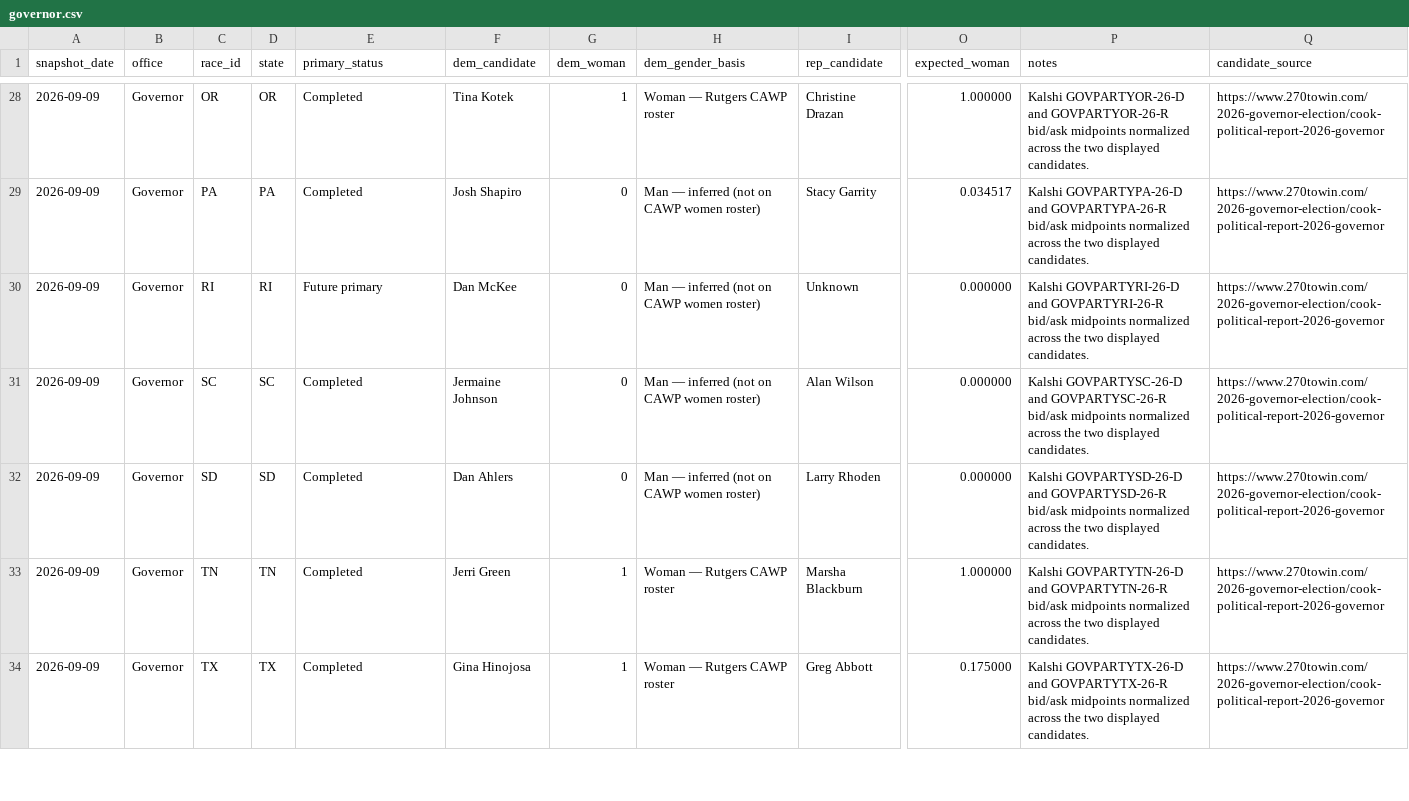
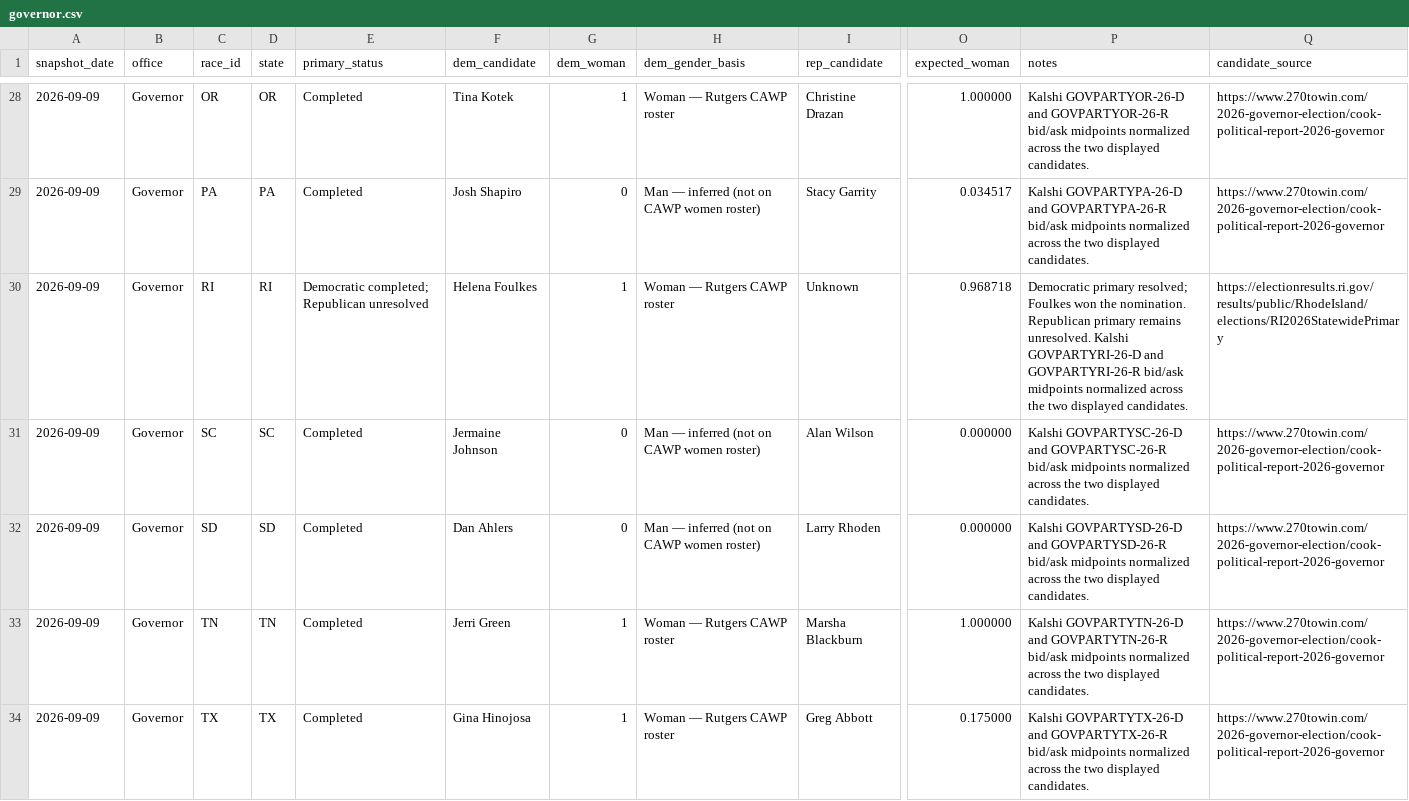
Before and after one commit to etrrosenman/morewomeninoffice, a CSV file: public/data/governor.csv, drawn as a sheet; only a part is shown, gaps mark what is left out; the diff names each change by its address in the sheet, - before the commit and + after, or states it on an @@ line.

Commit message:
Update governor.csv

```diff
--- a/public/data/governor.csv
+++ b/public/data/governor.csv
-E30 (primary_status): Future primary
+E30 (primary_status): Democratic completed; Republican unresolved
-F30 (dem_candidate): Dan McKee
+F30 (dem_candidate): Helena Foulkes
-G30 (dem_woman): 0
+G30 (dem_woman): 1
-H30 (dem_gender_basis): Man — inferred (not on CAWP women roster)
+H30 (dem_gender_basis): Woman — Rutgers CAWP roster
-O30 (expected_woman): 0.000000
+O30 (expected_woman): 0.968718
-P30 (notes): Kalshi GOVPARTYRI-26-D…
+P30 (notes): Democratic primary resolved; Foulkes won the nomination. Republican primary remains unresolved. Kalshi GOVPARTYRI-26-D…
-Q30 (candidate_source): https://www.270towin.com/2026-governor-election/cook-political-report-2026-governor
+Q30 (candidate_source): https://electionresults.ri.gov/results/public/RhodeIsland/elections/RI2026StatewidePrimary
```
